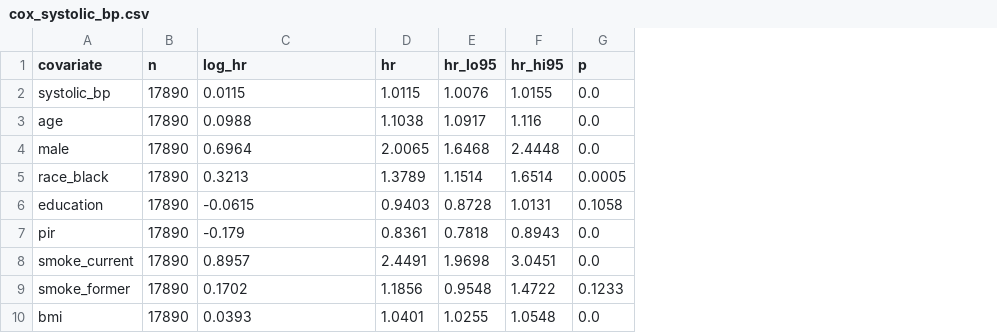
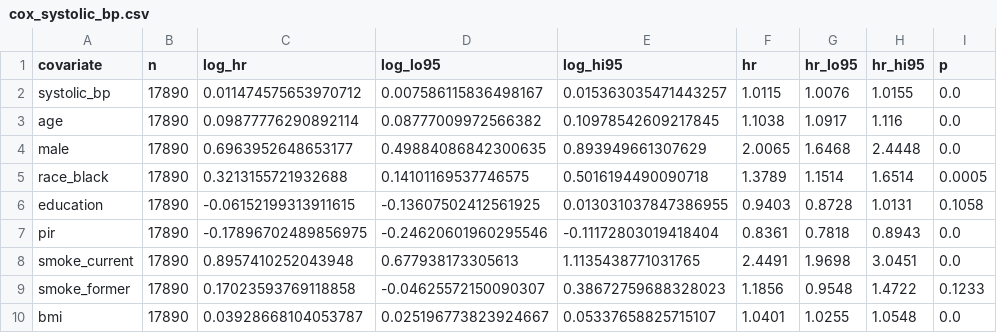
Before and after one commit to UTSGJohnsonSong/cardiotrace, a CSV file: reports/tables/cox_systolic_bp.csv, drawn as a sheet; the diff names each change by its address in the sheet, - before the commit and + after, or states it on an @@ line.

```diff
--- a/reports/tables/cox_systolic_bp.csv
+++ b/reports/tables/cox_systolic_bp.csv
+column D (log_lo95), rows 2-10: 0.007586115836498167 | 0.08777009972566382 | 0.49884086842300635 | 0.14101169537746575 | -0.13607502412561925 | -0.24620601960295546 | 0.677938173305613 | -0.04625572150090307 | 0.025196773823924667
+column E (log_hi95), rows 2-10: 0.015363035471443257 | 0.10978542609217845 | 0.893949661307629 | 0.5016194490090718 | 0.013031037847386955 | -0.11172803019418404 | 1.1135438771031765 | 0.38672759688328023 | 0.05337658825715107
-C2 (log_hr): 0.0115
+C2 (log_hr): 0.011474575653970712
-C3 (log_hr): 0.0988
+C3 (log_hr): 0.09877776290892114
-C4 (log_hr): 0.6964
+C4 (log_hr): 0.6963952648653177
-C5 (log_hr): 0.3213
+C5 (log_hr): 0.3213155721932688
-C6 (log_hr): -0.0615
+C6 (log_hr): -0.06152199313911615
-C7 (log_hr): -0.179
+C7 (log_hr): -0.17896702489856975
-C8 (log_hr): 0.8957
+C8 (log_hr): 0.8957410252043948
-C9 (log_hr): 0.1702
+C9 (log_hr): 0.17023593769118858
-C10 (log_hr): 0.0393
+C10 (log_hr): 0.03928668104053787
```
Also changed, not shown: 22 other files.
